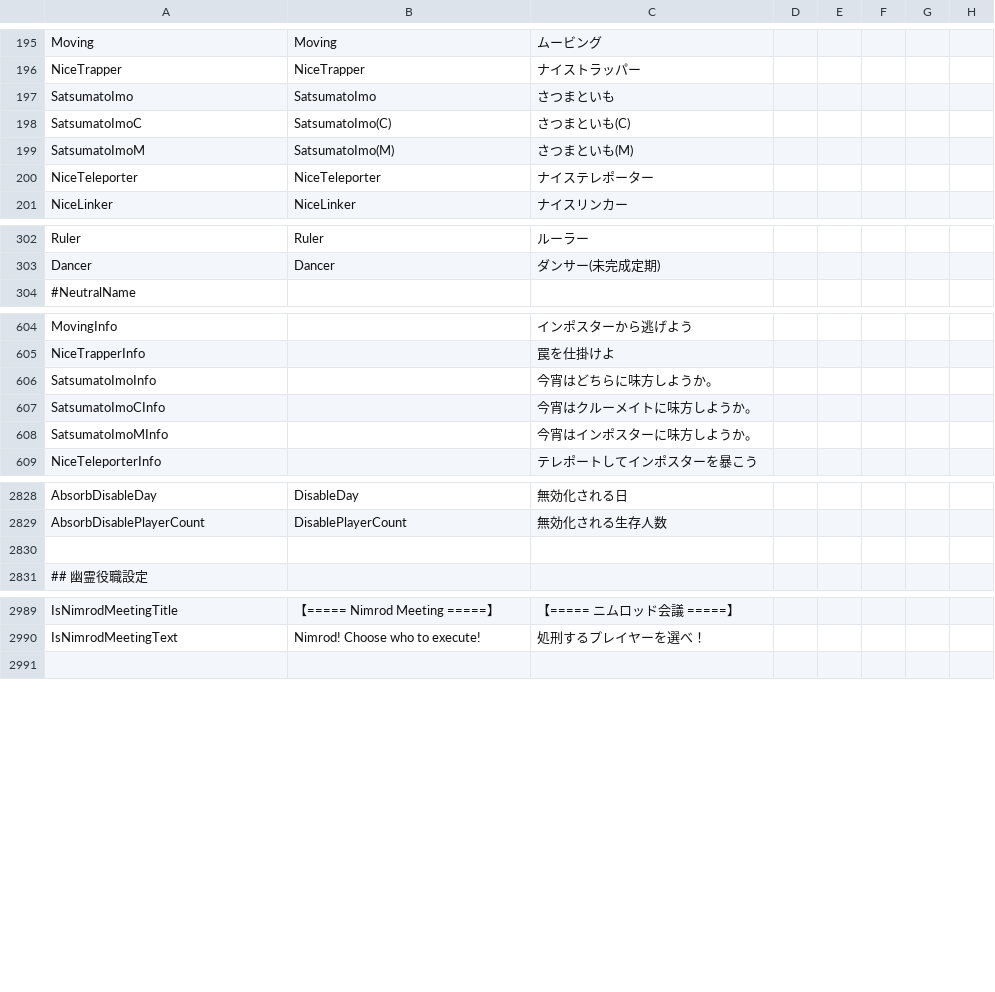
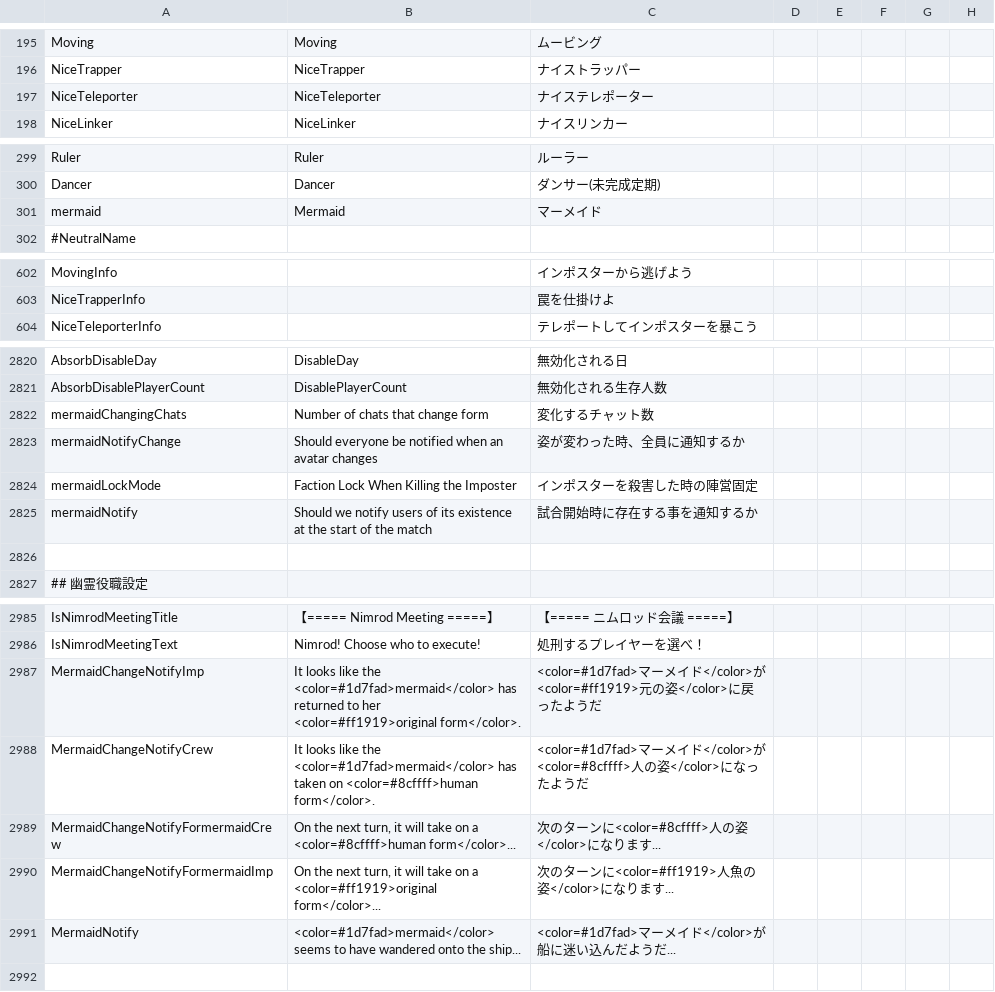
Before and after one commit to satokazoku/TownOfHost-Pko, a CSV file: Resources/string.csv, drawn as a sheet; only a part is shown, gaps mark what is left out; the diff covers the shown part only.

Commit message:
マーメイドの追加・さつまといも削除

```diff
--- a/Resources/string.csv
+++ b/Resources/string.csv
@@ -196,5 +196,2 @@
 "NiceTrapper","NiceTrapper","ナイストラッパー"
-"SatsumatoImo","SatsumatoImo","さつまといも"
-"SatsumatoImoC","SatsumatoImo(C)","さつまといも(C)"
-"SatsumatoImoM","SatsumatoImo(M)","さつまといも(M)"
 "NiceTeleporter","NiceTeleporter","ナイステレポーター"
@@ -303,2 +300,3 @@
 "Dancer","Dancer","ダンサー(未完成定期)"
+"mermaid","Mermaid","マーメイド"
 "#NeutralName"
@@ -605,5 +603,2 @@
 "NiceTrapperInfo","","罠を仕掛けよ"
-"SatsumatoImoInfo","","今宵はどちらに味方しようか。"
-"SatsumatoImoCInfo","","今宵はクルーメイトに味方しようか。"
-"SatsumatoImoMInfo","","今宵はインポスターに味方しようか。"
 "NiceTeleporterInfo","","テレポートしてインポスターを暴こう"
@@ -2830,2 +2822,6 @@
 "AbsorbDisablePlayerCount","DisablePlayerCount","無効化される生存人数"
+"mermaidChangingChats","Number of chats that change form","変化するチャット数"
+"mermaidNotifyChange","Should everyone be notified when an avatar changes","姿が変わった時、全員に通知するか"
+"mermaidLockMode","Faction Lock When Killing the Imposter","インポスターを殺害した時の陣営固定"
+"mermaidNotify","Should we notify users of its existence at the start of the match","試合開始時に存在する事を通知するか"
 
@@ -2991,2 +2987,7 @@
 "IsNimrodMeetingText","Nimrod! Choose who to execute!","処刑するプレイヤーを選べ！"
+"MermaidChangeNotifyImp","It looks like the <color=#1d7fad>mermaid</color> has returned to her <color=#ff1919>original form</color>.","<color=#1d7fad>マーメイド</color>が<color=#ff1919>元の姿</color>に戻ったようだ"
+"MermaidChangeNotifyCrew","It looks like the <color=#1d7fad>mermaid</color> has taken on <color=#8cffff>human form</color>.","<color=#1d7fad>マーメイド</color>が<color=#8cffff>人の姿</color>になったようだ"
+"MermaidChangeNotifyFormermaidCrew","On the next turn, it will take on a <color=#8cffff>human form</color>...","次のターンに<color=#8cffff>人の姿</color>になります..."
+"MermaidChangeNotifyFormermaidImp","On the next turn, it will take on a <color=#ff1919>original form</color>...","次のターンに<color=#ff1919>人魚の姿</color>になります..."
+"MermaidNotify","<color=#1d7fad>mermaid</color> seems to have wandered onto the ship...","<color=#1d7fad>マーメイド</color>が船に迷い込んだようだ..."
 
```
Also changed, not shown: 1 added row, 4 removed rows and 2 edited cells elsewhere in this file, 26 other files.
